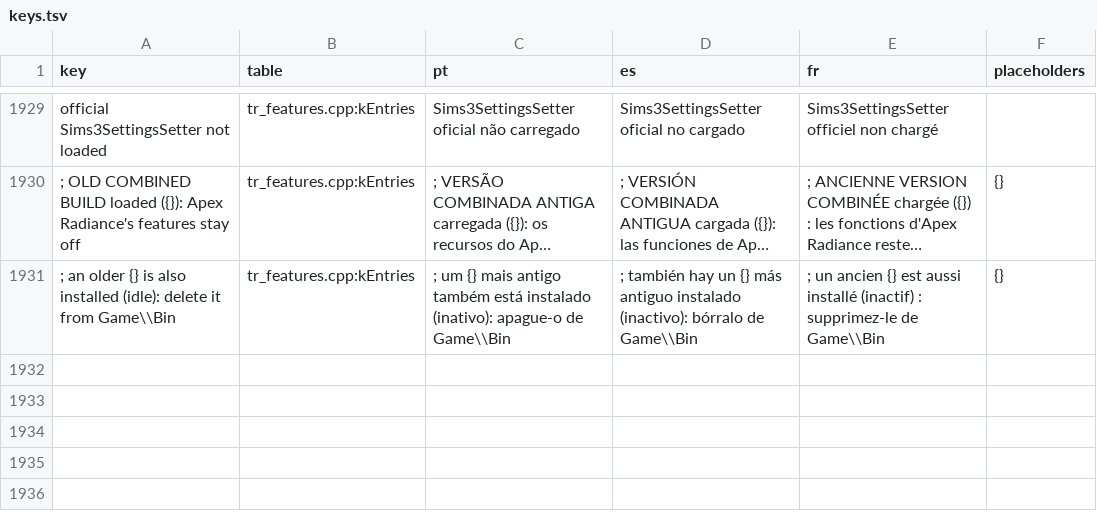
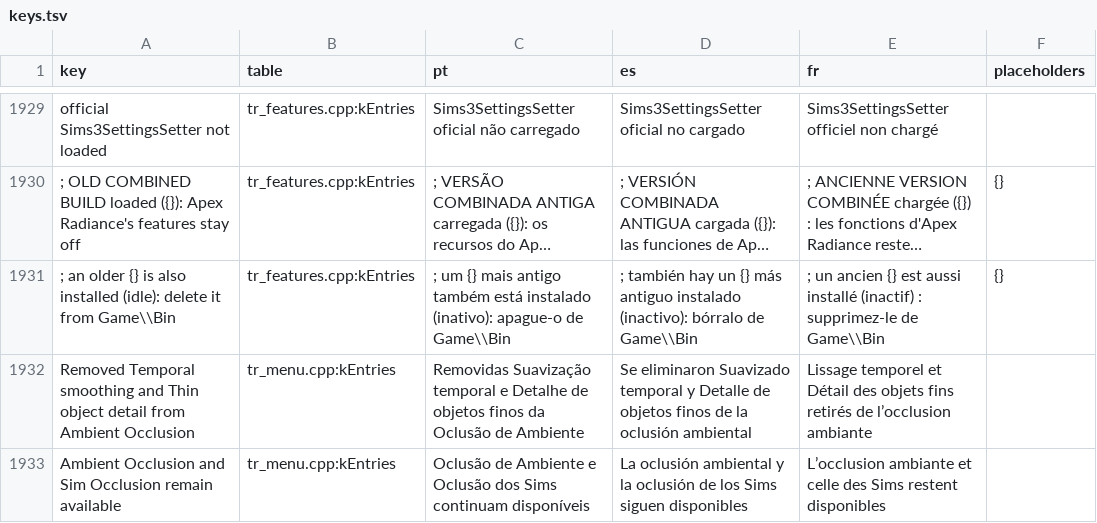
Before and after one commit to loinyx/Sims3-ApexRadiance, a TSV file: i18n/keys.tsv, drawn as a sheet; only a part is shown, gaps mark what is left out; long unchanged cells end in ….

Commit message:
Remove temporal and thin-object AO modes for 2.11.1

```diff
--- a/i18n/keys.tsv
+++ b/i18n/keys.tsv
@@ -1931 +1931,3 @@ official Sims3SettingsSetter not loaded	tr_features.cpp:kEntries	Sims3SettingsSe
 ; an older {} is also installed (idle): delete it from Game\\Bin	tr_features.cpp:kEntries	; um {} mais antigo também está instalado (inativo): apague-o de Game\\Bin	; también hay un {} más antiguo instalado (inactivo): bórralo de Game\\Bin	; un ancien {} est aussi installé (inactif) : supprimez-le de Game\\Bin	{}
+Removed Temporal smoothing and Thin object detail from Ambient Occlusion	tr_menu.cpp:kEntries	Removidas Suavização temporal e Detalhe de objetos finos da Oclusão de Ambiente	Se eliminaron Suavizado temporal y Detalle de objetos finos de la oclusión ambiental	Lissage temporel et Détail des objets fins retirés de l’occlusion ambiante
+Ambient Occlusion and Sim Occlusion remain available	tr_menu.cpp:kEntries	Oclusão de Ambiente e Oclusão dos Sims continuam disponíveis	La oclusión ambiental y la oclusión de los Sims siguen disponibles	L’occlusion ambiante et celle des Sims restent disponibles
```
Also changed, not shown: 30 other files.
